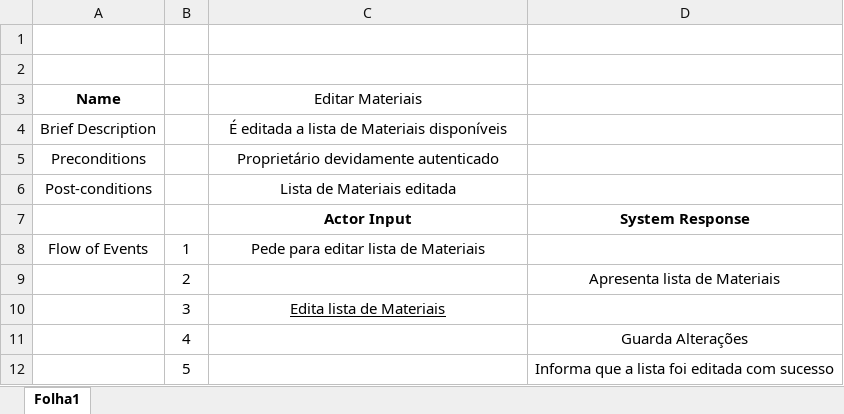
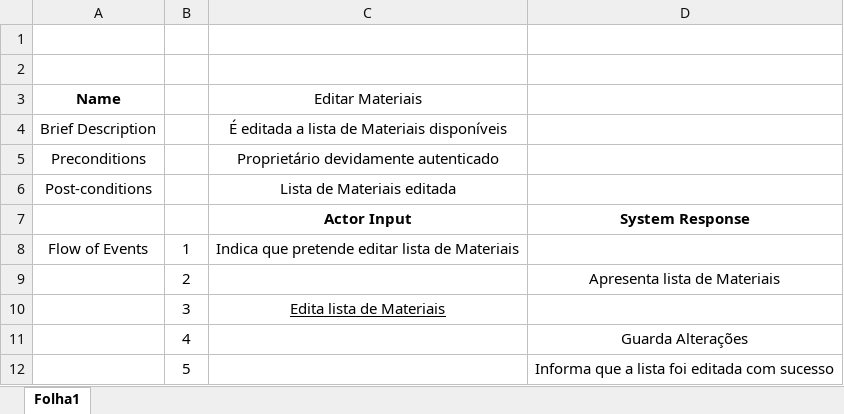
Before and after one commit to JoaoGomes2110/li4-17-18, an Excel workbook: Fase2/UML/Especificação de Use Cases/Editar lista de Materiais.xlsx, sheet Folha1, drawn as a sheet; values as stored, in another font and other column widths than the file's, no borders; the diff names each change by its address in the sheet, - before the commit and + after, or states it on an @@ line.

```diff
--- a/Fase2/UML/Especificação de Use Cases/Editar lista de Materiais.xlsx (sheet Folha1)
+++ b/Fase2/UML/Especificação de Use Cases/Editar lista de Materiais.xlsx (sheet Folha1)
-C8 (Editar Materiais): Pede para editar lista de Materiais
+C8 (Editar Materiais): Indica que pretende editar lista de Materiais
```
Also changed, not shown: Fase2/UML/Especificação de Use Cases/Ver Serviços Agendados.xlsx, Fase2/UML/Especificação de Use Cases/Ver Serviços Efectuados.xlsx, 5 other files.
